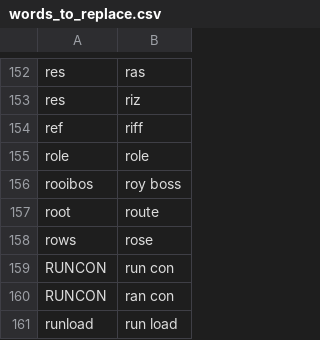
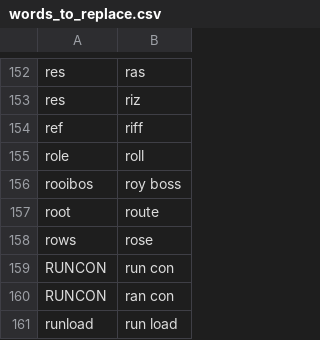
Before and after one commit to LucyJillMurray/lucy_talon, a CSV file: settings/words_to_replace.csv, drawn as a sheet; only a part is shown, gaps mark what is left out.

Commit message:
Correction to word to replace
Corrected word that replaces roll

```diff
--- a/settings/words_to_replace.csv
+++ b/settings/words_to_replace.csv
@@ -154,3 +154,3 @@ res,riz
 ref,riff
-role,role
+role,roll
 rooibos,roy boss
```
